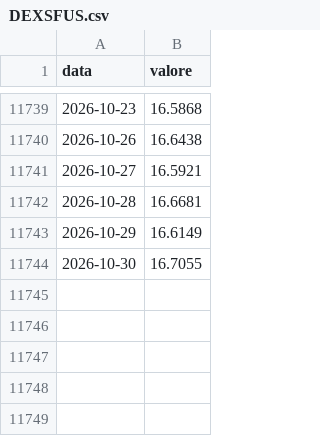
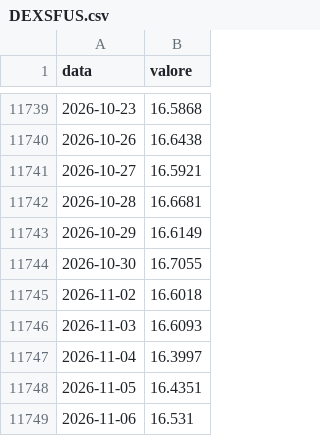
Before and after one commit to yahyaallouchi5-2025/boardedge, a CSV file: DEXSFUS.csv, drawn as a sheet; only a part is shown, gaps mark what is left out; the diff names each change by its address in the sheet, - before the commit and + after, or states it on an @@ line.

```diff
--- a/DEXSFUS.csv
+++ b/DEXSFUS.csv
+row 11745: 2026-11-02 | 16.6018
+row 11746: 2026-11-03 | 16.6093
+row 11747: 2026-11-04 | 16.3997
+row 11748: 2026-11-05 | 16.4351
+row 11749: 2026-11-06 | 16.531
```
Also changed, not shown: DEXMXUS.csv, DEXSZUS.csv, 12 other files.
